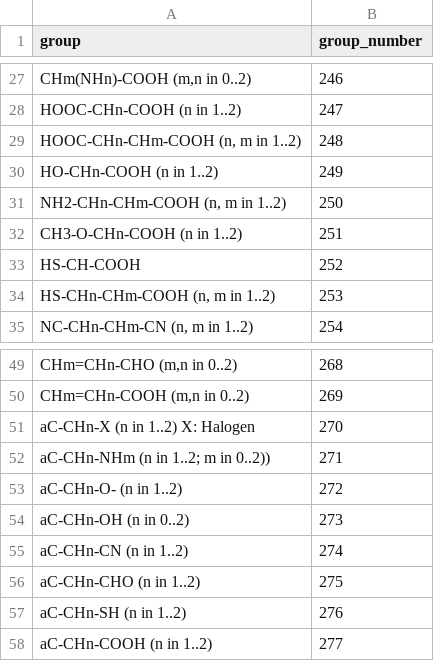
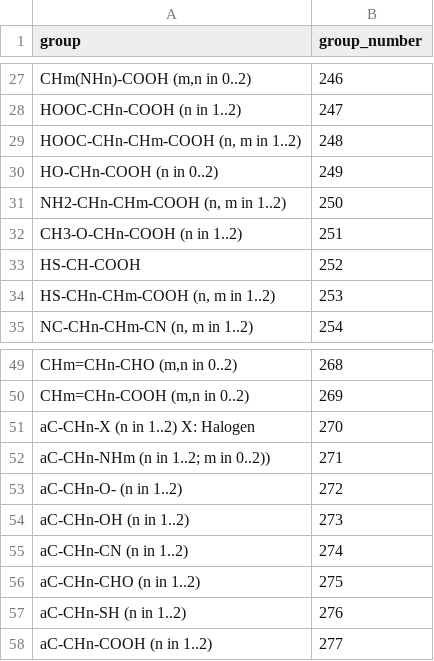
Before and after one commit to ipqa-research/ugropy, a CSV file: ugropy/groupscsv/abdulelah_gani/secondary/info.csv, drawn as a sheet; only a part is shown, gaps mark what is left out.

```diff
--- a/ugropy/groupscsv/abdulelah_gani/secondary/info.csv
+++ b/ugropy/groupscsv/abdulelah_gani/secondary/info.csv
@@ -29,3 +29,3 @@ HOOC-CHn-COOH (n in 1..2)|247
 HOOC-CHn-CHm-COOH (n, m in 1..2)|248
-HO-CHn-COOH (n in 1..2)|249
+HO-CHn-COOH (n in 0..2)|249
 NH2-CHn-CHm-COOH (n, m in 1..2)|250
@@ -53,3 +53,3 @@ aC-CHn-NHm (n in 1..2; m in 0..2))|271
 aC-CHn-O- (n in 1..2)|272
-aC-CHn-OH (n in 0..2)|273
+aC-CHn-OH (n in 1..2)|273
 aC-CHn-CN (n in 1..2)|274
```
Also changed, not shown: ugropy/groupscsv/abdulelah_gani/secondary/secondary.csv, 6 other files.
